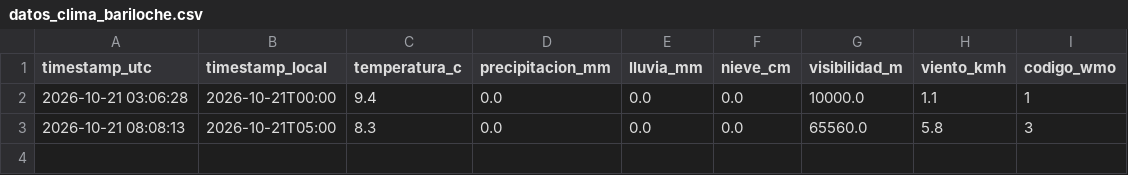
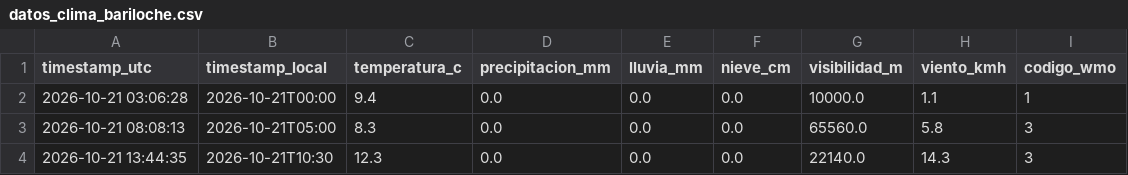
Before and after one commit to Fer-zim/monitoreo_wx_bar, a CSV file: datos_clima_bariloche.csv, drawn as a sheet.

```diff
--- a/datos_clima_bariloche.csv
+++ b/datos_clima_bariloche.csv
@@ -3 +3,2 @@ timestamp_utc,timestamp_local,temperatura_c,precipitacion_mm,lluvia_mm,nieve_cm,
 2026-10-21 08:08:13,2026-10-21T05:00,8.3,0.0,0.0,0.0,65560.0,5.8,3
+2026-10-21 13:44:35,2026-10-21T10:30,12.3,0.0,0.0,0.0,22140.0,14.3,3
```
